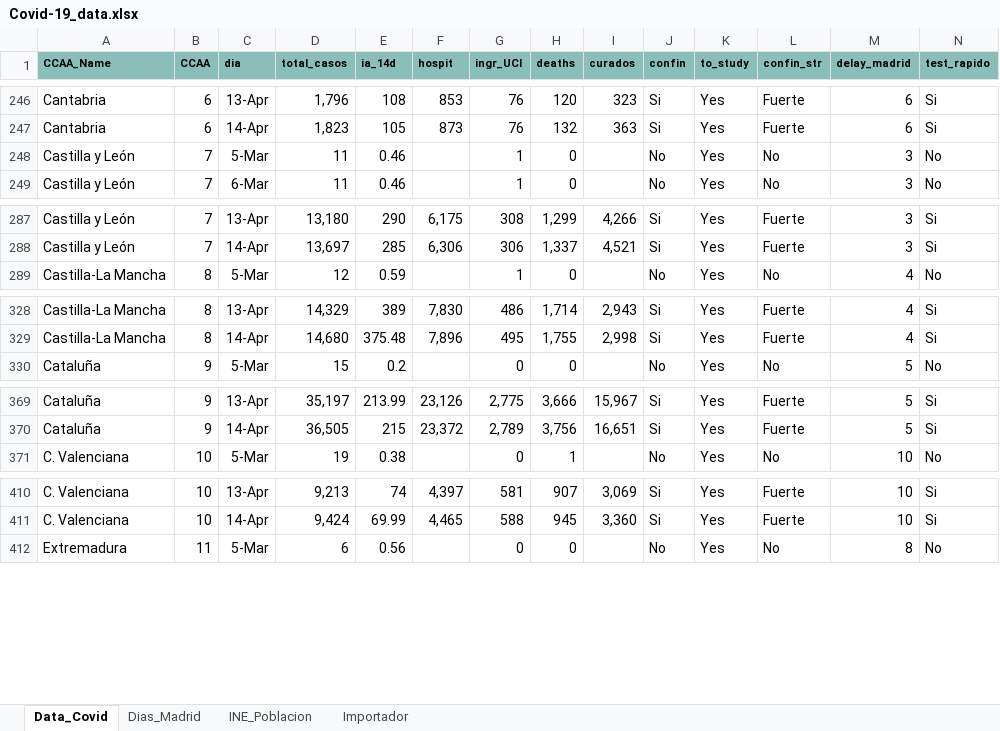
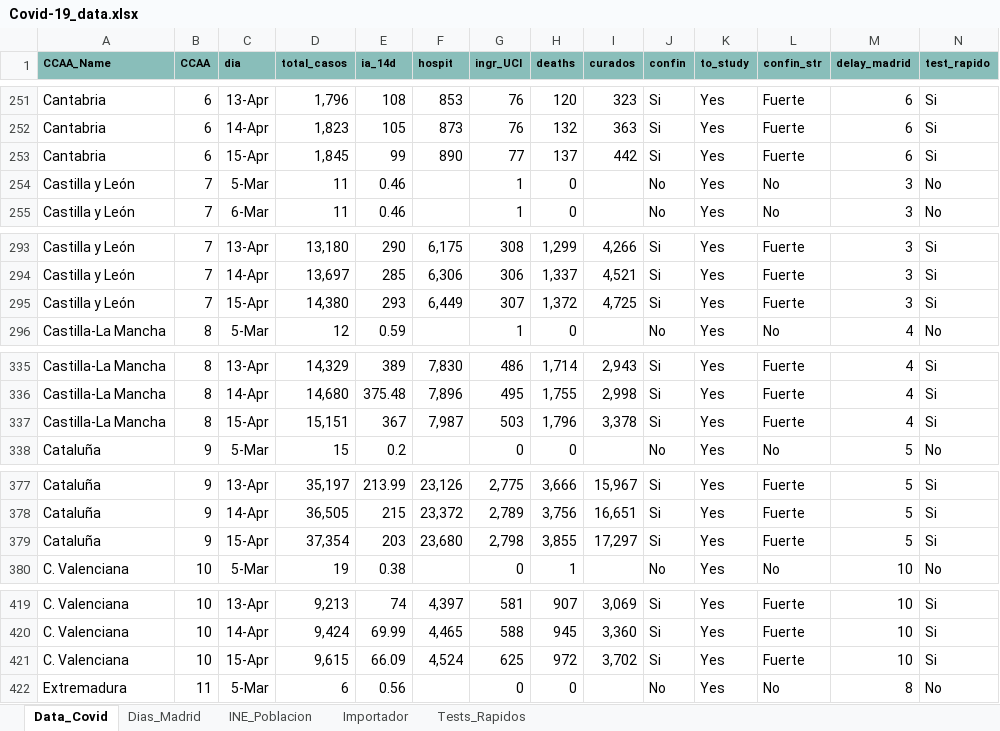
Before and after one commit to JuanJoseVidal/covid-19spain, an Excel workbook: data/Covid-19_data.xlsx, sheet Data_Covid, drawn as a sheet; only a part is shown, gaps mark what is left out; values as stored, in another font and other column widths than the file's, no borders; charts and pictures not drawn; rows hold the shown columns only; the diff covers the shown part only; the diff names each change by its address in the sheet, - before the commit and + after, or states it on an @@ line.

Commit message:
Adding 15-apr data

```diff
--- a/data/Covid-19_data.xlsx (sheet Data_Covid)
+++ b/data/Covid-19_data.xlsx (sheet Data_Covid)
+sheet tab: Tests_Rapidos
+row 253: Cantabria | 6 | 15-Apr | 1,845 | 99 | 890 | 77 | 137 | 442 | Si | Yes | Fuerte | 6 | Si
+row 295: Castilla y León | 7 | 15-Apr | 14,380 | 293 | 6,449 | 307 | 1,372 | 4,725 | Si | Yes | Fuerte | 3 | Si
+row 337: Castilla-La Mancha | 8 | 15-Apr | 15,151 | 367 | 7,987 | 503 | 1,796 | 3,378 | Si | Yes | Fuerte | 4 | Si
+row 379: Cataluña | 9 | 15-Apr | 37,354 | 203 | 23,680 | 2,798 | 3,855 | 17,297 | Si | Yes | Fuerte | 5 | Si
+row 421: C. Valenciana | 10 | 15-Apr | 9,615 | 66.09 | 4,524 | 625 | 972 | 3,702 | Si | Yes | Fuerte | 10 | Si
```
Also changed, not shown: 14 added rows elsewhere in this sheet, sheet Importador, formulas that keep their value, charts or pictures, data/Covid-19_data_sexage.xlsx.
